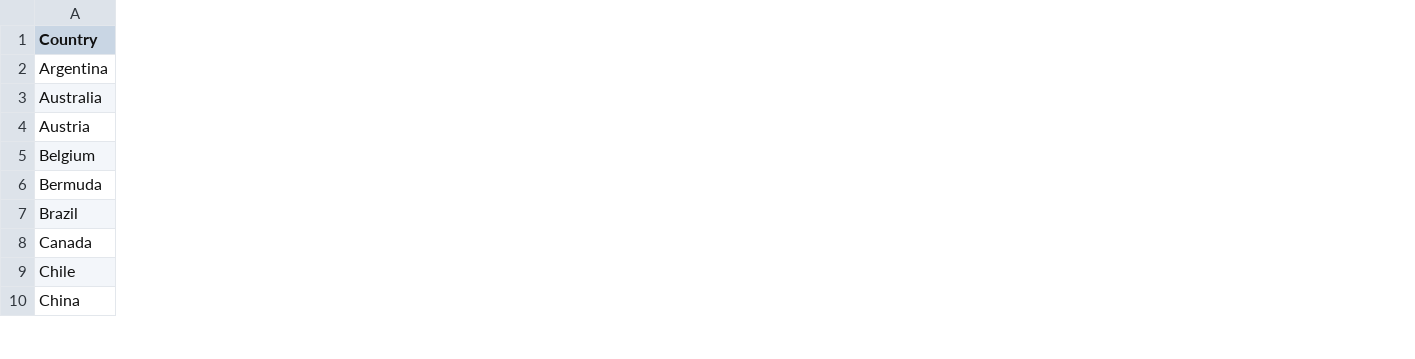
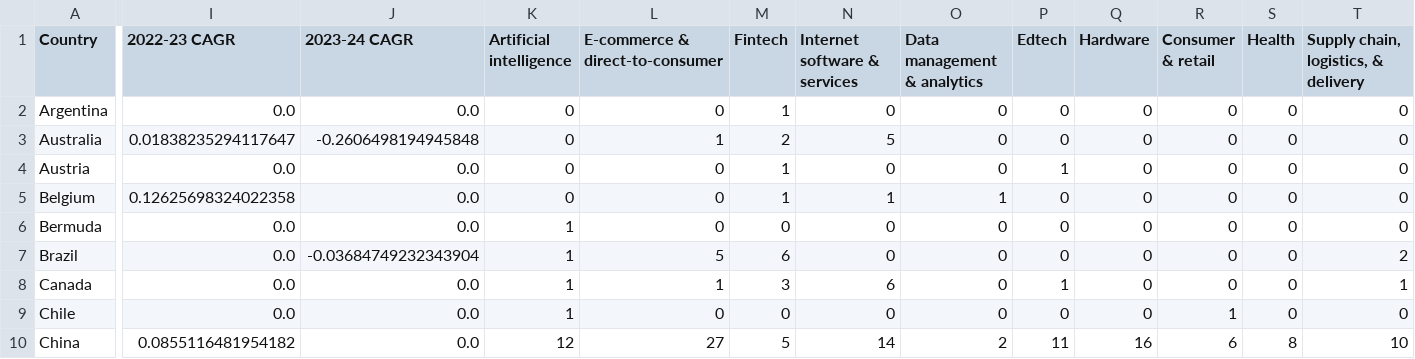
Before and after one commit to awu-portfolio/unicorn-startups, a CSV file: data/country_df.csv, drawn as a sheet; only a part is shown, gaps mark what is left out; the diff covers the shown part only; the diff names each change by its address in the sheet, - before the commit and + after, or states it on an @@ line.

Commit message:
Update unicorn startup files

```diff
--- a/data/country_df.csv
+++ b/data/country_df.csv
+column I (2022-23 CAGR), rows 2-10: 0.0 | 0.01838235294117647 | 0.0 | 0.12625698324022358 | 0.0 | 0.0 | 0.0 | 0.0 | 0.0855116481954182
+column J (2023-24 CAGR), rows 2-10: 0.0 | -0.2606498194945848 | 0.0 | 0.0 | 0.0 | -0.03684749232343904 | 0.0 | 0.0 | 0.0
+column K (Artificial intelligence), rows 2-10: 0 | 0 | 0 | 0 | 1 | 1 | 1 | 1 | 12
+column L (E-commerce & direct-to-consumer), rows 2-10: 0 | 1 | 0 | 0 | 0 | 5 | 1 | 0 | 27
+column M (Fintech), rows 2-10: 1 | 2 | 1 | 1 | 0 | 6 | 3 | 0 | 5
+column N (Internet software & services), rows 2-10: 0 | 5 | 0 | 1 | 0 | 0 | 6 | 0 | 14
+column O (Data management & analytics), rows 2-10: 0 | 0 | 0 | 1 | 0 | 0 | 0 | 0 | 2
+column P (Edtech), rows 2-10: 0 | 0 | 1 | 0 | 0 | 0 | 1 | 0 | 11
+column Q (Hardware), rows 2-10: 0 | 0 | 0 | 0 | 0 | 0 | 0 | 0 | 16
+column R (Consumer & retail), rows 2-10: 0 | 0 | 0 | 0 | 0 | 0 | 0 | 1 | 6
+column S (Health), rows 2-10: 0 | 0 | 0 | 0 | 0 | 0 | 0 | 0 | 8
+column T, rows 1-10: Supply chain, logistics, & delivery | 0 | 0 | 0 | 0 | 0 | 2 | 1 | 0 | 10
```
Also changed, not shown: 5 added columns elsewhere in this file, 10 other files.
